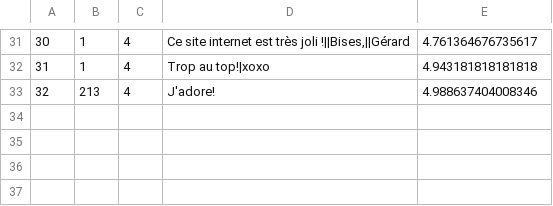
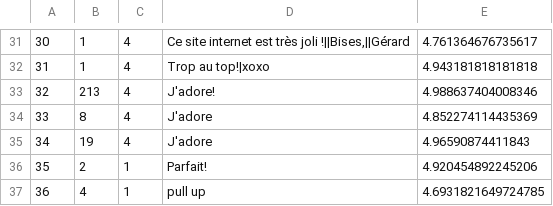
Before and after one commit to jerome-burgeat/projet-reservation-sejours, a CSV file: src/main/resources/com/example/projetreservationsejours/ressources/commentaires.csv, drawn as a sheet; only a part is shown, gaps mark what is left out.

```diff
--- a/src/main/resources/com/example/projetreservationsejours/ressources/commentaires.csv
+++ b/src/main/resources/com/example/projetreservationsejours/ressources/commentaires.csv
@@ -33 +33,5 @@
 32;213;4;J'adore!;4.988637404008346
+33;8;4;J'adore;4.852274114435369
+34;19;4;J'adore;4.96590874411843
+35;2;1;Parfait!;4.920454892245206
+36;4;1;pull up;4.6931821649724785
```
Also changed, not shown: src/main/resources/com/example/projetreservationsejours/ressources/utilisateurs.csv, 3 other files.
